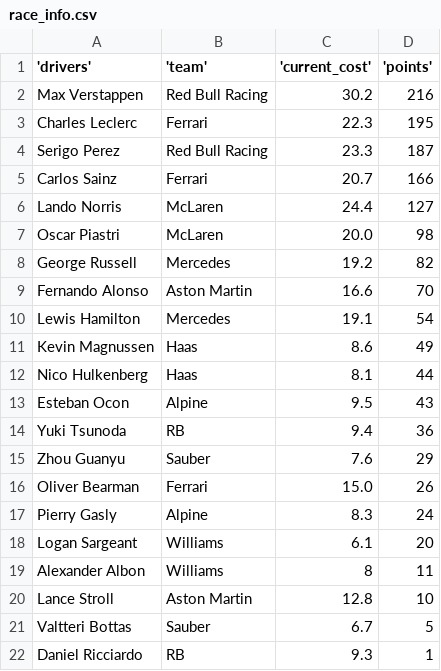
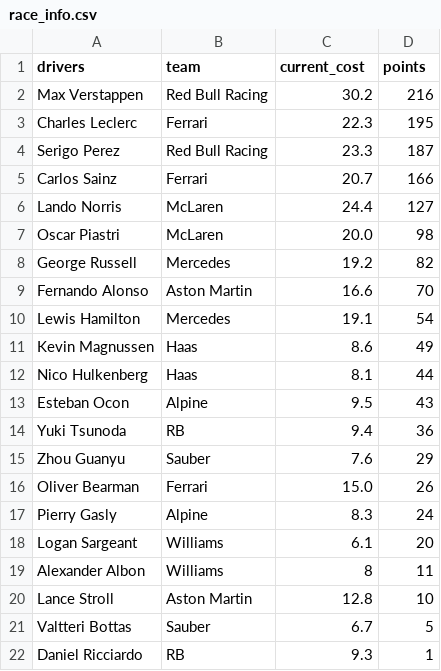
Before and after one commit to br3018/super-max, a CSV file: race_info.csv, drawn as a sheet.

Commit message:
Changed race_info.csv

```diff
--- a/race_info.csv
+++ b/race_info.csv
@@ -1,2 +1,2 @@
-'drivers', 'team', 'current_cost', 'points'
+drivers,team,current_cost,points
 "Max Verstappen", "Red Bull Racing", 30.2, 216
```
Also changed, not shown: 1 other file.
